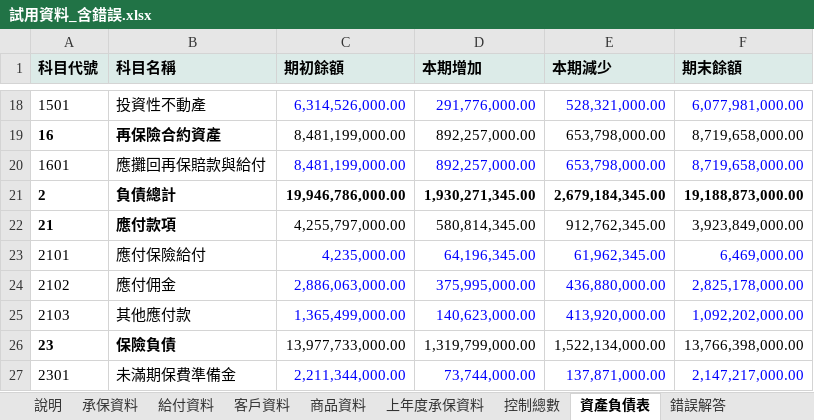
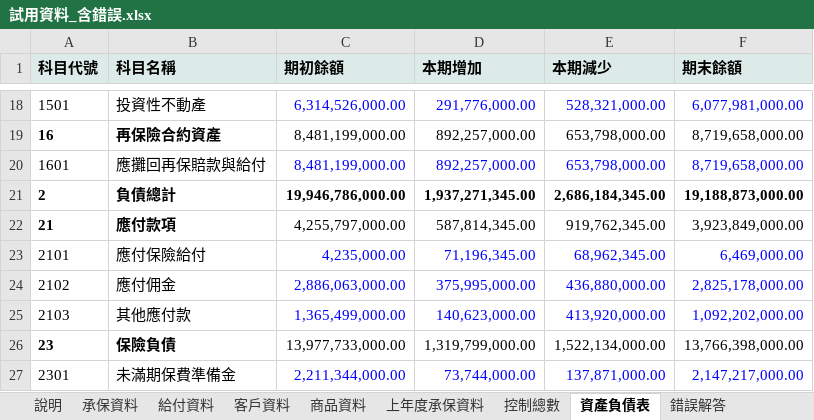
Before and after one commit to p7w97cjtdf-dot/-, an Excel workbook: samples/excel/試用資料_含錯誤.xlsx, sheet 資產負債表, drawn as a sheet; only a part is shown, gaps mark what is left out; values as stored, in another font and other column widths than the file's, no borders; the diff names each change by its address in the sheet, - before the commit and + after, or states it on an @@ line.

```diff
--- a/samples/excel/試用資料_含錯誤.xlsx (sheet 資產負債表)
+++ b/samples/excel/試用資料_含錯誤.xlsx (sheet 資產負債表)
-D21 (本期增加): 1,930,271,345.00
+D21 (本期增加): 1,937,271,345.00
-E21 (本期減少): 2,679,184,345.00
+E21 (本期減少): 2,686,184,345.00
-D22 (本期增加): 580,814,345.00
+D22 (本期增加): 587,814,345.00
-E22 (本期減少): 912,762,345.00
+E22 (本期減少): 919,762,345.00
-D23 (本期增加): 64,196,345.00
+D23 (本期增加): 71,196,345.00
-E23 (本期減少): 61,962,345.00
+E23 (本期減少): 68,962,345.00
```
Also changed, not shown: sheet 給付資料, sheet 錯誤解答, sheet 承保資料, sheet 客戶資料, sheet 控制總數, sheet 說明, samples/excel/試用資料_正確.xlsx, 34 other files.
